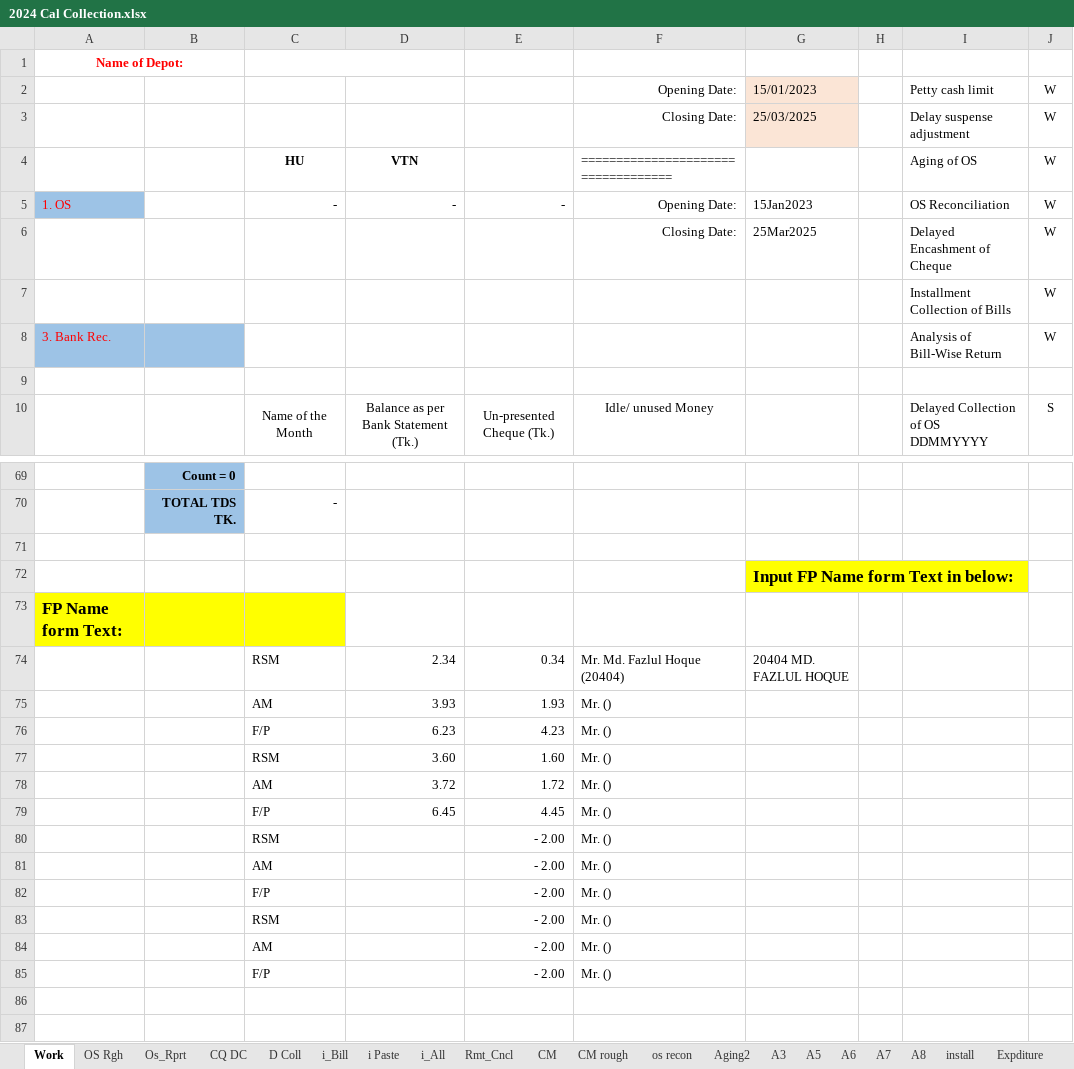
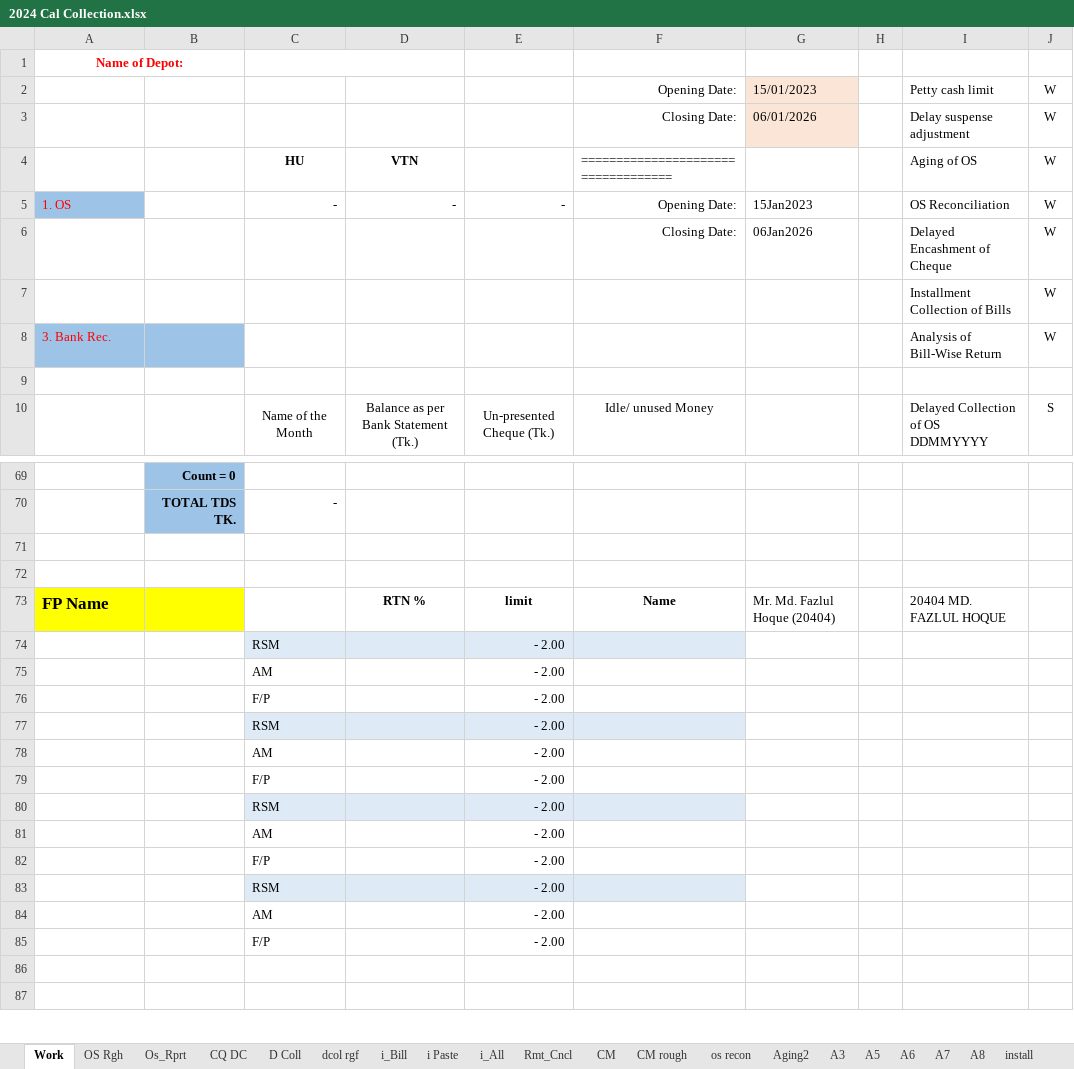
Before and after one commit to SajibSarker113/Support_2025, an Excel workbook: 2024 Cal Collection.xlsx, sheet Work, drawn as a sheet; only a part is shown, gaps mark what is left out; values as stored, in another font and other column widths than the file's, no borders; removed rows and columns are numbered as before the commit, all else as after; the diff names each change by its address in the sheet, - before the commit and + after, or states it on an @@ line.

```diff
--- a/2024 Cal Collection.xlsx (sheet Work)
+++ b/2024 Cal Collection.xlsx (sheet Work)
+sheet tab: dcol rgf
-G3: 25/03/2025
+G3: 06/01/2026
-G6: 25Mar2025
+G6: 06Jan2026
-G72: Input FP Name form Text in below:
+G72: (empty)
-G72 fill: #FFFF00
+G72 fill: none
-row 73: FP Name form Text:
-row 74:  |  | RSM | 2.34 | 0.34 | Mr. Md. Fazlul Hoque (20404) | 20404 MD. FAZLUL HOQUE
-row 75:  |  | AM | 3.93 | 1.93 | Mr. ()
-row 76:  |  | F/P | 6.23 | 4.23 | Mr. ()
-row 77:  |  | RSM | 3.60 | 1.60 | Mr. ()
-row 78:  |  | AM | 3.72 | 1.72 | Mr. ()
-row 79:  |  | F/P | 6.45 | 4.45 | Mr. ()
+row 73: FP Name |  |  | RTN % | limit | Name | Mr. Md. Fazlul Hoque (20404) |  | 20404 MD. FAZLUL HOQUE
-C74:F74 fill: none
+C74:F74 fill: #DEEBF7
-F74:F79: Mr. ()
+F74:F79: (empty)
-C77:F77 fill: none
+C77:F77 fill: #DEEBF7
+row 80:  |  | RSM |  | - 2.00
+row 81:  |  | AM |  | - 2.00
+row 82:  |  | F/P |  | - 2.00
+row 83:  |  | RSM |  | - 2.00
+row 84:  |  | AM |  | - 2.00
+row 85:  |  | F/P |  | - 2.00
```
Also changed, not shown: sheet D Coll, formulas that keep their value, 2024 Carton n Others.xlsx.
